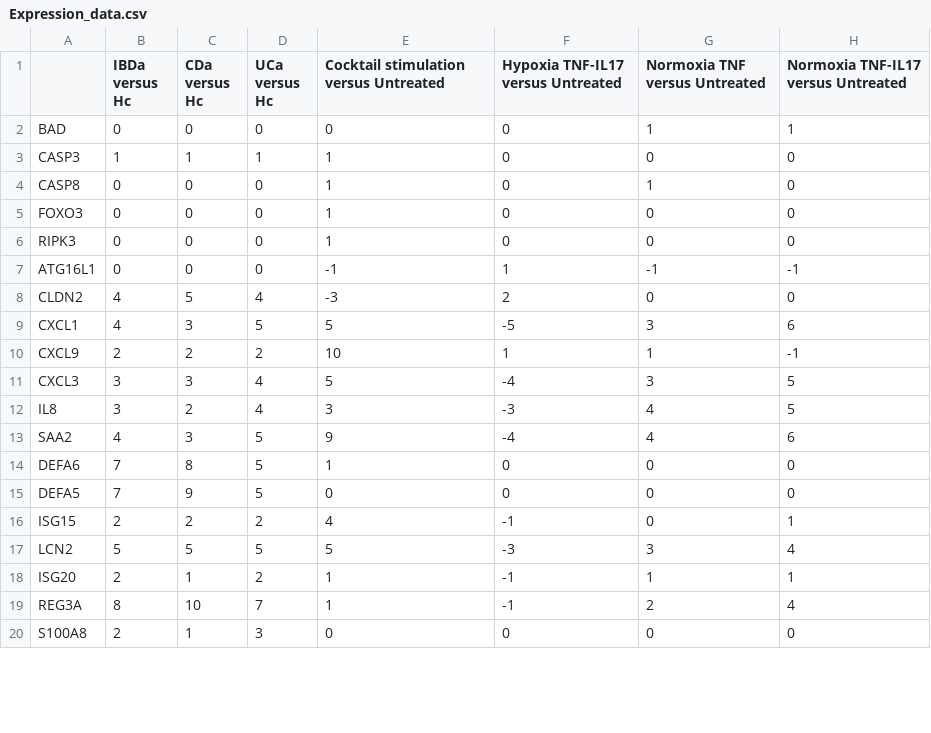
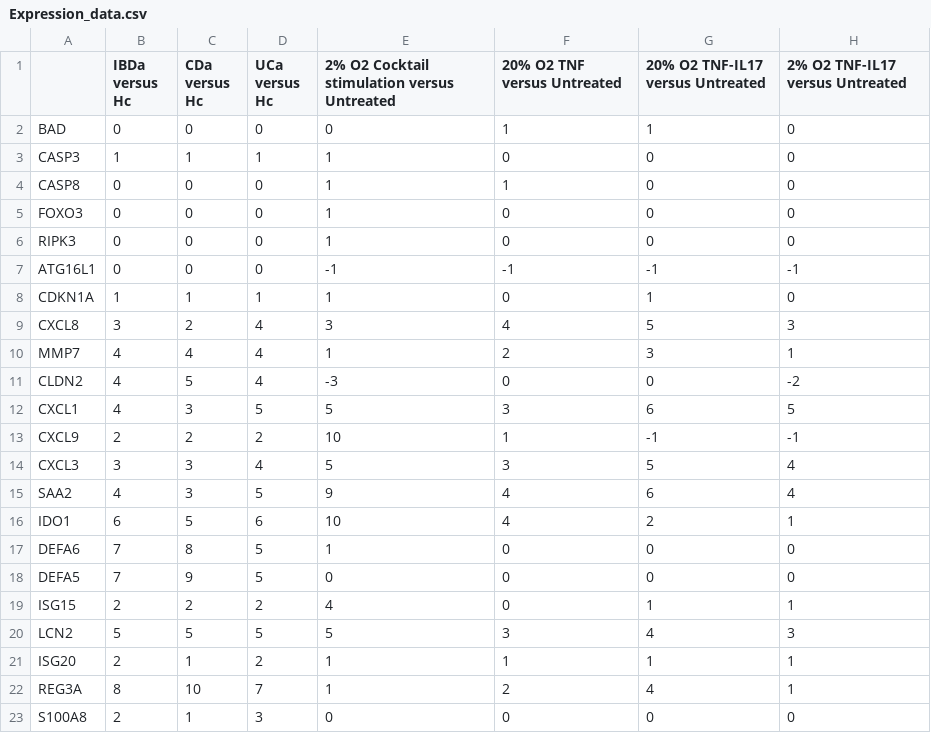
Before and after one commit to saraper/Supplementary_material, a CSV file: Model analysis/Expression_data.csv, drawn as a sheet; only a part is shown; the diff covers the shown part only.

```diff
--- a/Model analysis/Expression_data.csv
+++ b/Model analysis/Expression_data.csv
@@ -1,20 +1,23 @@
-;IBDa versus Hc;CDa versus Hc;UCa versus Hc;Cocktail stimulation versus Untreated;Hypoxia TNF-IL17 versus Untreated;Normoxia TNF versus Untreated;Normoxia TNF-IL17 versus Untreated
-BAD;0;0;0;0;0;1;1
+;IBDa versus Hc;CDa versus Hc;UCa versus Hc;2% O2 Cocktail stimulation versus Untreated;20% O2 TNF versus Untreated;20% O2 TNF-IL17 versus Untreated;2% O2 TNF-IL17 versus Untreated
+BAD;0;0;0;0;1;1;0
 CASP3;1;1;1;1;0;0;0
-CASP8;0;0;0;1;0;1;0
+CASP8;0;0;0;1;1;0;0
 FOXO3;0;0;0;1;0;0;0
 RIPK3;0;0;0;1;0;0;0
-ATG16L1;0;0;0;-1;1;-1;-1
-CLDN2;4;5;4;-3;2;0;0
-CXCL1;4;3;5;5;-5;3;6
-CXCL9;2;2;2;10;1;1;-1
-CXCL3;3;3;4;5;-4;3;5
-IL8;3;2;4;3;-3;4;5
-SAA2;4;3;5;9;-4;4;6
+ATG16L1;0;0;0;-1;-1;-1;-1
+CDKN1A;1;1;1;1;0;1;0
+CXCL8;3;2;4;3;4;5;3
+MMP7;4;4;4;1;2;3;1
+CLDN2;4;5;4;-3;0;0;-2
+CXCL1;4;3;5;5;3;6;5
+CXCL9;2;2;2;10;1;-1;-1
+CXCL3;3;3;4;5;3;5;4
+SAA2;4;3;5;9;4;6;4
+IDO1;6;5;6;10;4;2;1
 DEFA6;7;8;5;1;0;0;0
 DEFA5;7;9;5;0;0;0;0
-ISG15;2;2;2;4;-1;0;1
-LCN2;5;5;5;5;-3;3;4
-ISG20;2;1;2;1;-1;1;1
-REG3A;8;10;7;1;-1;2;4
+ISG15;2;2;2;4;0;1;1
+LCN2;5;5;5;5;3;4;3
+ISG20;2;1;2;1;1;1;1
+REG3A;8;10;7;1;2;4;1
 S100A8;2;1;3;0;0;0;0
```
Also changed, not shown: 4 removed rows and 37 edited cells elsewhere in this file, 3 other files.
